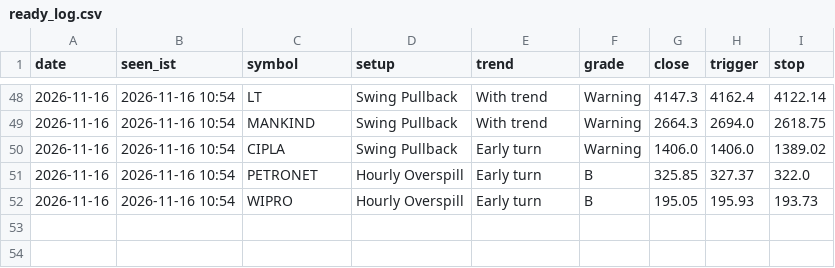
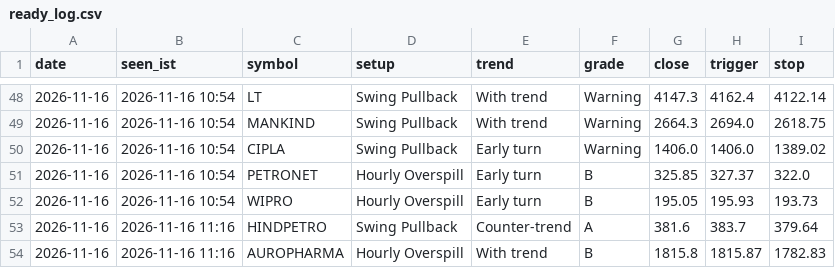
Before and after one commit to kapoorvivek4u-bit/TRENDFIRE_2.0, a CSV file: data/ready_log.csv, drawn as a sheet; only a part is shown, gaps mark what is left out.

Commit message:
Setups scan 2026-11-16T05:46Z

```diff
--- a/data/ready_log.csv
+++ b/data/ready_log.csv
@@ -52 +52,3 @@ date,seen_ist,symbol,setup,trend,grade,close,trigger,stop
 2026-11-16,2026-11-16 10:54,WIPRO,Hourly Overspill,Early turn,B,195.05,195.93,193.73
+2026-11-16,2026-11-16 11:16,HINDPETRO,Swing Pullback,Counter-trend,A,381.6,383.7,379.64
+2026-11-16,2026-11-16 11:16,AUROPHARMA,Hourly Overspill,With trend,B,1815.8,1815.87,1782.83
```
Also changed, not shown: 1 other file.
